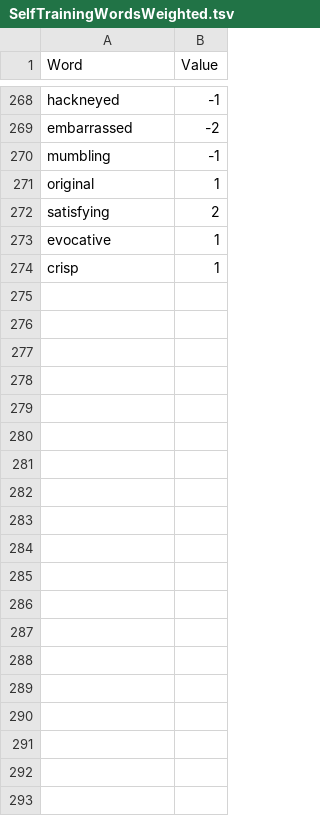
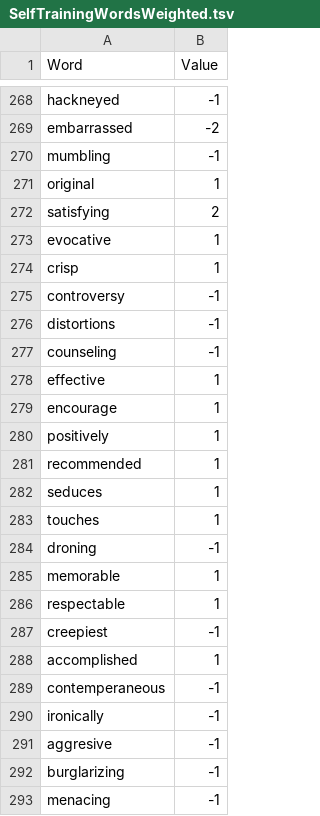
Before and after one commit to Orobas/LoreMastersMovie, a TSV file: SelfTrainingWordsWeighted.tsv, drawn as a sheet; only a part is shown, gaps mark what is left out; the diff covers the shown part only; the diff names each change by its address in the sheet, - before the commit and + after, or states it on an @@ line.

```diff
--- a/SelfTrainingWordsWeighted.tsv
+++ b/SelfTrainingWordsWeighted.tsv
+row 275: controversy | -1
+row 276: distortions | -1
+row 277: counseling | -1
+row 278: effective | 1
+row 279: encourage | 1
+row 280: positively | 1
+row 281: recommended | 1
+row 282: seduces | 1
+row 283: touches | 1
+row 284: droning | -1
+row 285: memorable | 1
+row 286: respectable | 1
+row 287: creepiest | -1
+row 288: accomplished | 1
+row 289: contemperaneous | -1
+row 290: ironically | -1
+row 291: aggresive | -1
+row 292: burglarizing | -1
+row 293: menacing | -1
```
Also changed, not shown: 11 added rows elsewhere in this file, SubmissionData.csv, 9 other files.
